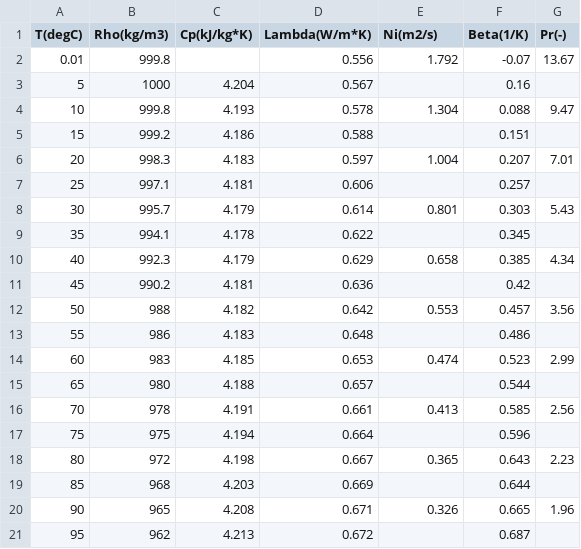
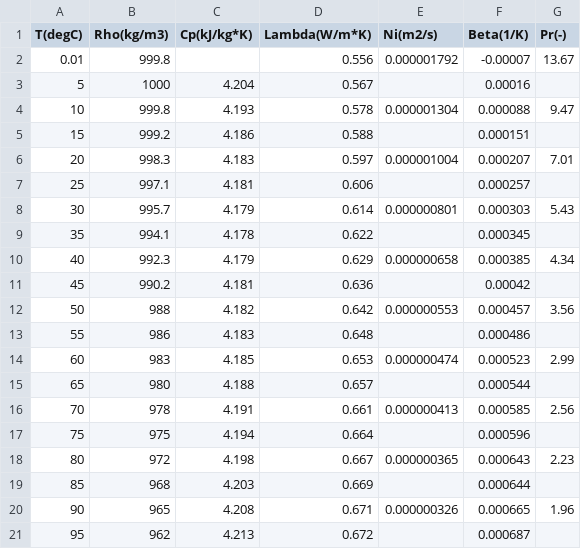
Before and after one commit to CristianMerli/DataAnalysis, a CSV file: data_analysis/dataset/water_thermo_vars.csv, drawn as a sheet.

```diff
--- a/data_analysis/dataset/water_thermo_vars.csv
+++ b/data_analysis/dataset/water_thermo_vars.csv
@@ -1,21 +1,21 @@
 T(degC);Rho(kg/m3);Cp(kJ/kg*K);Lambda(W/m*K);Ni(m2/s);Beta(1/K);Pr(-)
-0.01;999.8;;0.556;1.792;-0.07;13.67
-5;1000;4.204;0.567;;0.16;
-10;999.8;4.193;0.578;1.304;0.088;9.47
-15;999.2;4.186;0.588;;0.151;
-20;998.3;4.183;0.597;1.004;0.207;7.01
-25;997.1;4.181;0.606;;0.257;
-30;995.7;4.179;0.614;0.801;0.303;5.43
-35;994.1;4.178;0.622;;0.345;
-40;992.3;4.179;0.629;0.658;0.385;4.34
-45;990.2;4.181;0.636;;0.42;
-50;988;4.182;0.642;0.553;0.457;3.56
-55;986;4.183;0.648;;0.486;
-60;983;4.185;0.653;0.474;0.523;2.99
-65;980;4.188;0.657;;0.544;
-70;978;4.191;0.661;0.413;0.585;2.56
-75;975;4.194;0.664;;0.596;
-80;972;4.198;0.667;0.365;0.643;2.23
-85;968;4.203;0.669;;0.644;
-90;965;4.208;0.671;0.326;0.665;1.96
-95;962;4.213;0.672;;0.687;
+0.01;999.8;;0.556;0.000001792;-0.00007;13.67
+5;1000;4.204;0.567;;0.00016;
+10;999.8;4.193;0.578;0.000001304;0.000088;9.47
+15;999.2;4.186;0.588;;0.000151;
+20;998.3;4.183;0.597;0.000001004;0.000207;7.01
+25;997.1;4.181;0.606;;0.000257;
+30;995.7;4.179;0.614;0.000000801;0.000303;5.43
+35;994.1;4.178;0.622;;0.000345;
+40;992.3;4.179;0.629;0.000000658;0.000385;4.34
+45;990.2;4.181;0.636;;0.00042;
+50;988;4.182;0.642;0.000000553;0.000457;3.56
+55;986;4.183;0.648;;0.000486;
+60;983;4.185;0.653;0.000000474;0.000523;2.99
+65;980;4.188;0.657;;0.000544;
+70;978;4.191;0.661;0.000000413;0.000585;2.56
+75;975;4.194;0.664;;0.000596;
+80;972;4.198;0.667;0.000000365;0.000643;2.23
+85;968;4.203;0.669;;0.000644;
+90;965;4.208;0.671;0.000000326;0.000665;1.96
+95;962;4.213;0.672;;0.000687;
```
Also changed, not shown: data_analysis/dataset/air_atmp_thermo_vars.csv, 1 other file.
